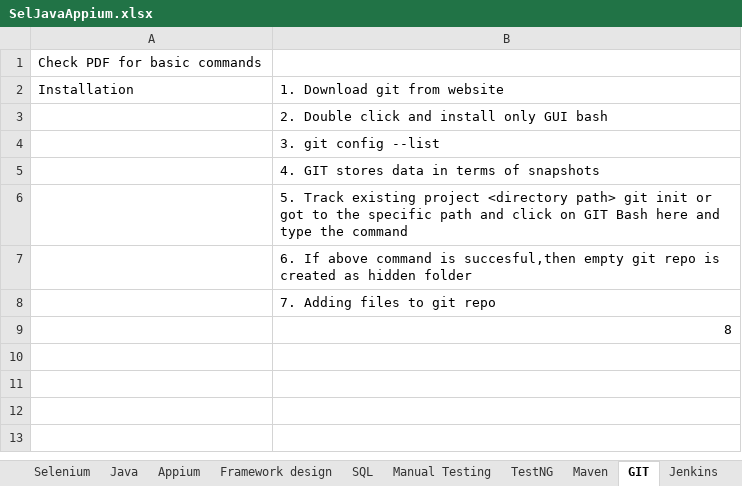
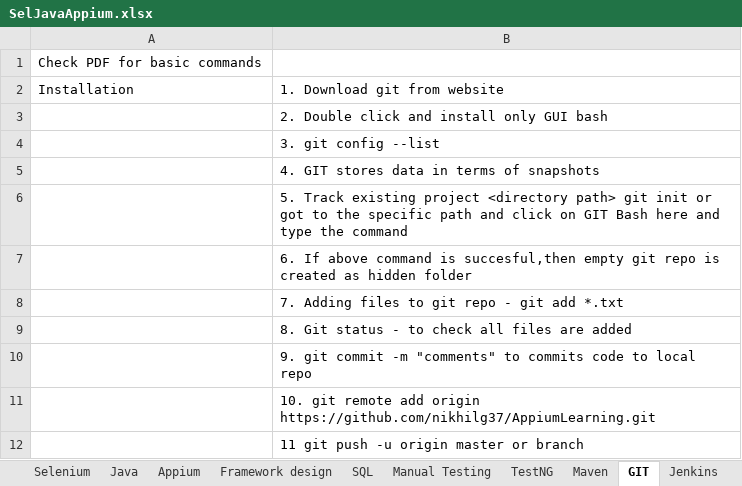
Before and after one commit to nikhilg37/AppiumLearning, an Excel workbook: SelJavaAppium.xlsx, sheet GIT, drawn as a sheet; values as stored, in another font and other column widths than the file's, no borders; the diff names each change by its address in the sheet, - before the commit and + after, or states it on an @@ line.

Commit message:
commit

```diff
--- a/SelJavaAppium.xlsx (sheet GIT)
+++ b/SelJavaAppium.xlsx (sheet GIT)
-B8: 7. Adding files to git repo
+B8: 7. Adding files to git repo - git add *.txt
-B9: 8
+B9: 8. Git status - to check all files are added
+row 10:  | 9. git commit -m "comments" to commits code to local repo
+row 11:  | 10. git remote add origin https://github.com/nikhilg37/AppiumLearning.git
+row 12:  | 11 git push -u origin master or branch
```
